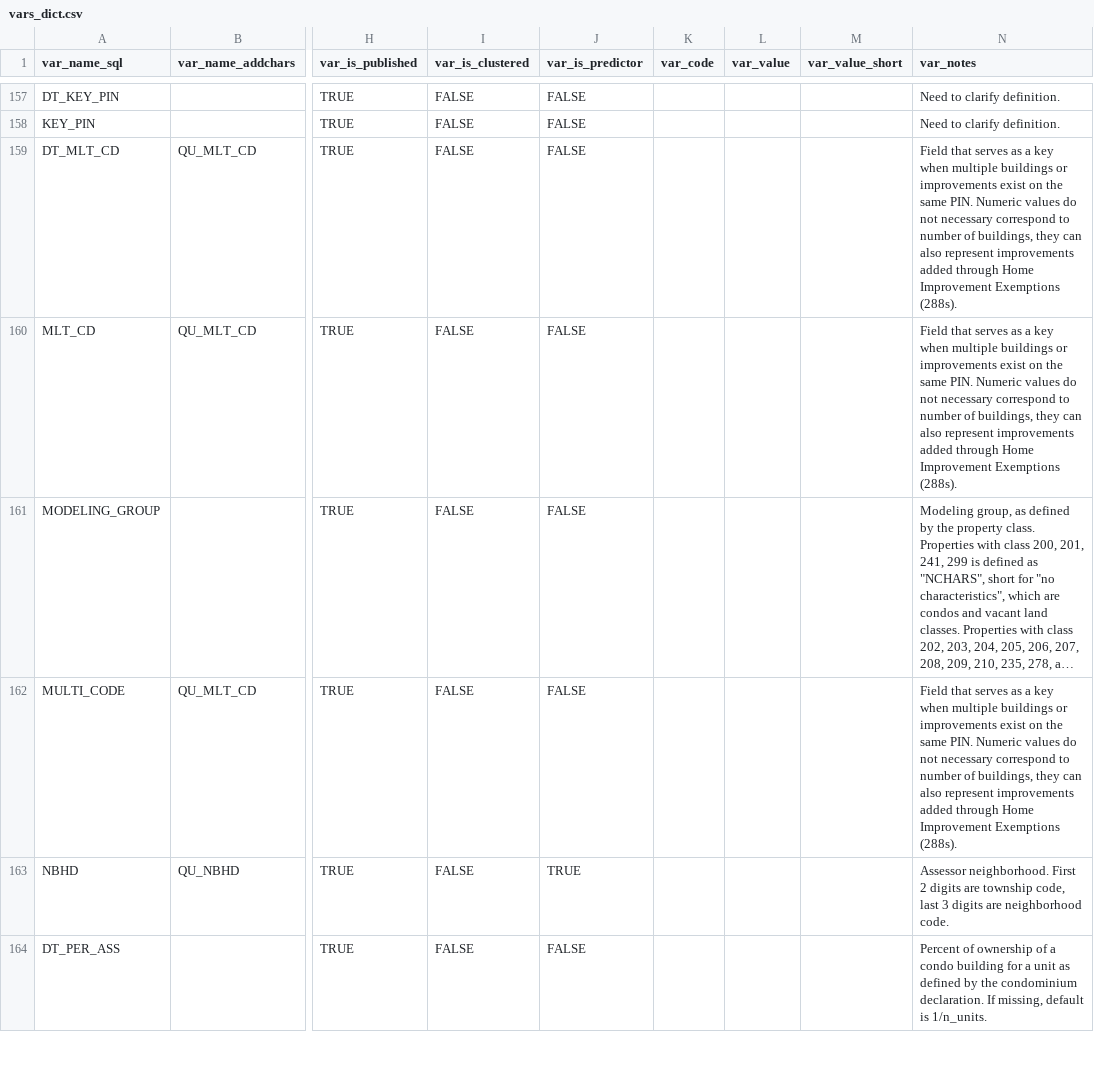
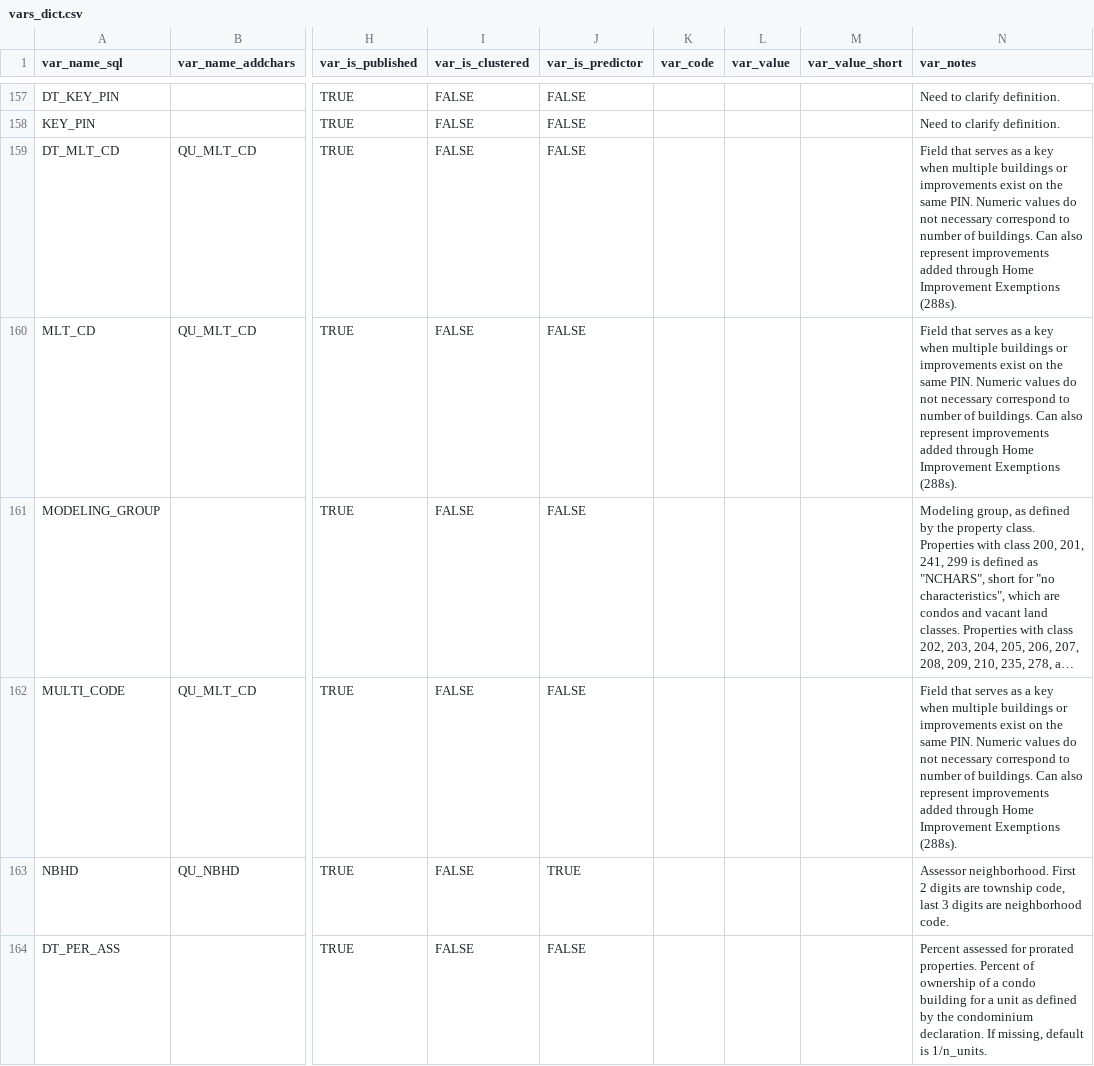
Before and after one commit to ccao-data/ccao, a CSV file: data-raw/vars_dict.csv, drawn as a sheet; only a part is shown, gaps mark what is left out; long unchanged cells end in …; the diff covers the shown part only; the diff names each change by its address in the sheet, - before the commit and + after, or states it on an @@ line.

```diff
--- a/data-raw/vars_dict.csv
+++ b/data-raw/vars_dict.csv
-N159:N160 (var_notes): …number of buildings, they can also represent…
+N159:N160 (var_notes): …number of buildings. Can also represent…
-N162 (var_notes): …number of buildings, they can also represent…
+N162 (var_notes): …number of buildings. Can also represent…
-N164 (var_notes): Percent of ownership…
+N164 (var_notes): Percent assessed for prorated properties. Percent of ownership…
```
Also changed, not shown: 3 added rows and 25 edited cells elsewhere in this file, 2 other files.
